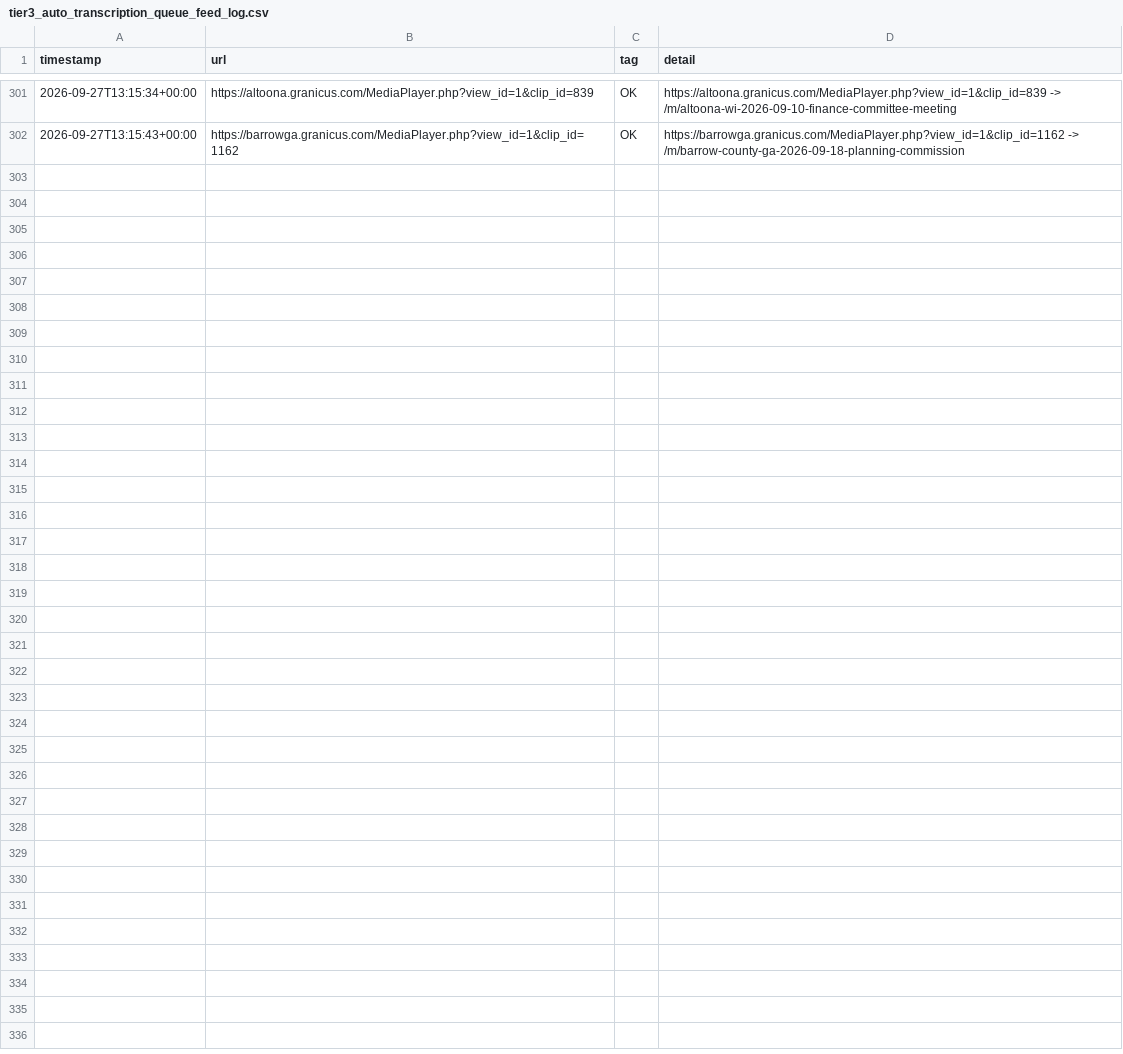
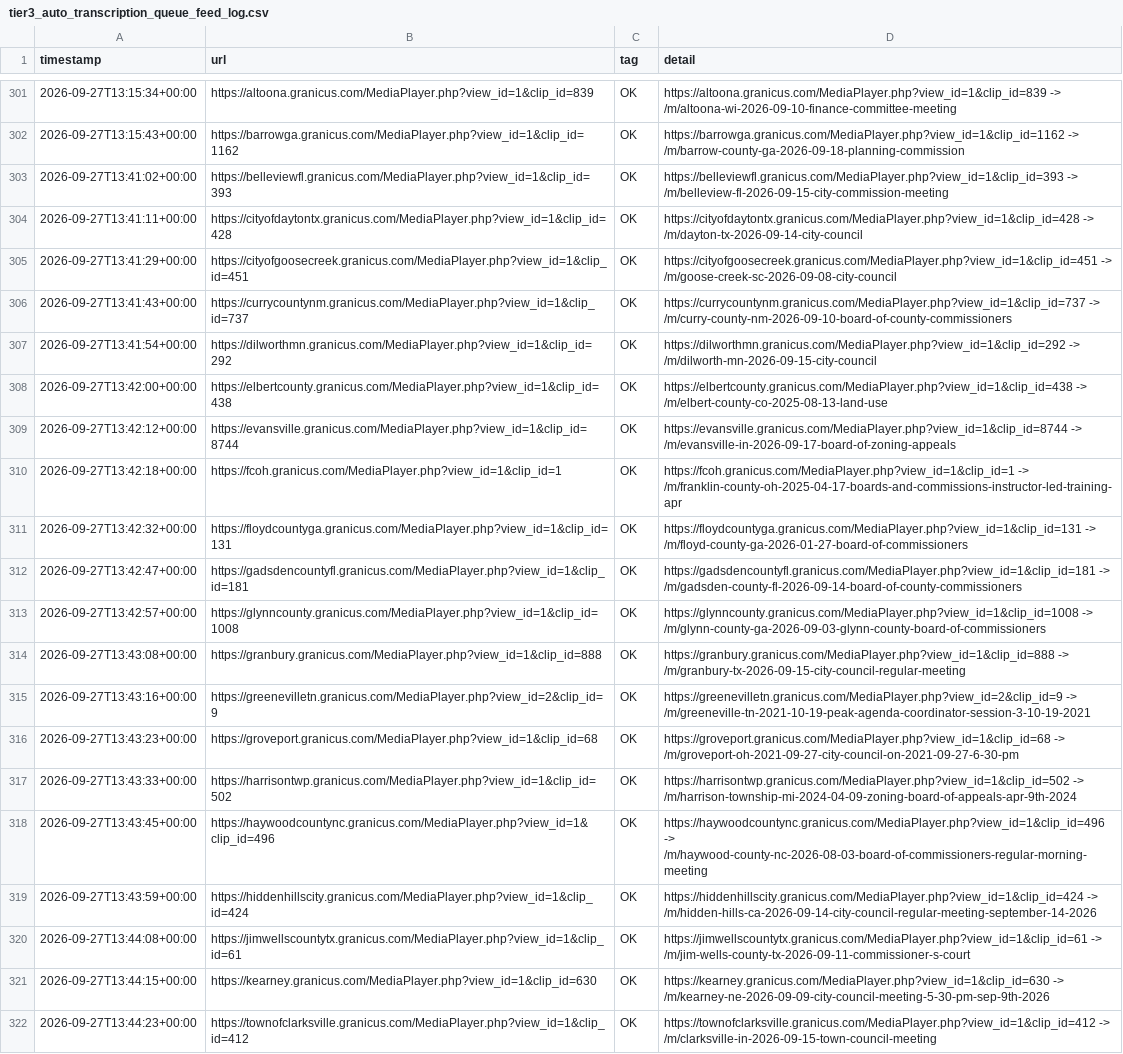
Before and after one commit to mroconnell/rtr-deeplink, a CSV file: scripts/tier3_auto_transcription_queue_feed_log.csv, drawn as a sheet; only a part is shown, gaps mark what is left out.

```diff
--- a/scripts/tier3_auto_transcription_queue_feed_log.csv
+++ b/scripts/tier3_auto_transcription_queue_feed_log.csv
@@ -302 +302,21 @@ timestamp,url,tag,detail
 2026-09-27T13:15:43+00:00,https://barrowga.granicus.com/MediaPlayer.php?view_id=1&clip_id=1162,OK,https://barrowga.granicus.com/MediaPlayer.php?view_id=1&clip_id=1162 -> /m/barrow-county-ga-2026-09-18-planning-commission
+2026-09-27T13:41:02+00:00,https://belleviewfl.granicus.com/MediaPlayer.php?view_id=1&clip_id=393,OK,https://belleviewfl.granicus.com/MediaPlayer.php?view_id=1&clip_id=393 -> /m/belleview-fl-2026-09-15-city-commission-meeting
+2026-09-27T13:41:11+00:00,https://cityofdaytontx.granicus.com/MediaPlayer.php?view_id=1&clip_id=428,OK,https://cityofdaytontx.granicus.com/MediaPlayer.php?view_id=1&clip_id=428 -> /m/dayton-tx-2026-09-14-city-council
+2026-09-27T13:41:29+00:00,https://cityofgoosecreek.granicus.com/MediaPlayer.php?view_id=1&clip_id=451,OK,https://cityofgoosecreek.granicus.com/MediaPlayer.php?view_id=1&clip_id=451 -> /m/goose-creek-sc-2026-09-08-city-council
+2026-09-27T13:41:43+00:00,https://currycountynm.granicus.com/MediaPlayer.php?view_id=1&clip_id=737,OK,https://currycountynm.granicus.com/MediaPlayer.php?view_id=1&clip_id=737 -> /m/curry-county-nm-2026-09-10-board-of-county-commissioners
+2026-09-27T13:41:54+00:00,https://dilworthmn.granicus.com/MediaPlayer.php?view_id=1&clip_id=292,OK,https://dilworthmn.granicus.com/MediaPlayer.php?view_id=1&clip_id=292 -> /m/dilworth-mn-2026-09-15-city-council
+2026-09-27T13:42:00+00:00,https://elbertcounty.granicus.com/MediaPlayer.php?view_id=1&clip_id=438,OK,https://elbertcounty.granicus.com/MediaPlayer.php?view_id=1&clip_id=438 -> /m/elbert-county-co-2025-08-13-land-use
+2026-09-27T13:42:12+00:00,https://evansville.granicus.com/MediaPlayer.php?view_id=1&clip_id=8744,OK,https://evansville.granicus.com/MediaPlayer.php?view_id=1&clip_id=8744 -> /m/evansville-in-2026-09-17-board-of-zoning-appeals
+2026-09-27T13:42:18+00:00,https://fcoh.granicus.com/MediaPlayer.php?view_id=1&clip_id=1,OK,https://fcoh.granicus.com/MediaPlayer.php?view_id=1&clip_id=1 -> /m/franklin-county-oh-2025-04-17-boards-and-commissions-instructor-led-training-apr
+2026-09-27T13:42:32+00:00,https://floydcountyga.granicus.com/MediaPlayer.php?view_id=1&clip_id=131,OK,https://floydcountyga.granicus.com/MediaPlayer.php?view_id=1&clip_id=131 -> /m/floyd-county-ga-2026-01-27-board-of-commissioners
+2026-09-27T13:42:47+00:00,https://gadsdencountyfl.granicus.com/MediaPlayer.php?view_id=1&clip_id=181,OK,https://gadsdencountyfl.granicus.com/MediaPlayer.php?view_id=1&clip_id=181 -> /m/gadsden-county-fl-2026-09-14-board-of-county-commissioners
+2026-09-27T13:42:57+00:00,https://glynncounty.granicus.com/MediaPlayer.php?view_id=1&clip_id=1008,OK,https://glynncounty.granicus.com/MediaPlayer.php?view_id=1&clip_id=1008 -> /m/glynn-county-ga-2026-09-03-glynn-county-board-of-commissioners
+2026-09-27T13:43:08+00:00,https://granbury.granicus.com/MediaPlayer.php?view_id=1&clip_id=888,OK,https://granbury.granicus.com/MediaPlayer.php?view_id=1&clip_id=888 -> /m/granbury-tx-2026-09-15-city-council-regular-meeting
+2026-09-27T13:43:16+00:00,https://greenevilletn.granicus.com/MediaPlayer.php?view_id=2&clip_id=9,OK,https://greenevilletn.granicus.com/MediaPlayer.php?view_id=2&clip_id=9 -> /m/greeneville-tn-2021-10-19-peak-agenda-coordinator-session-3-10-19-2021
+2026-09-27T13:43:23+00:00,https://groveport.granicus.com/MediaPlayer.php?view_id=1&clip_id=68,OK,https://groveport.granicus.com/MediaPlayer.php?view_id=1&clip_id=68 -> /m/groveport-oh-2021-09-27-city-council-on-2021-09-27-6-30-pm
+2026-09-27T13:43:33+00:00,https://harrisontwp.granicus.com/MediaPlayer.php?view_id=1&clip_id=502,OK,https://harrisontwp.granicus.com/MediaPlayer.php?view_id=1&clip_id=502 -> /m/harrison-township-mi-2024-04-09-zoning-board-of-appeals-apr-9th-2024
+2026-09-27T13:43:45+00:00,https://haywoodcountync.granicus.com/MediaPlayer.php?view_id=1&clip_id=496,OK,https://haywoodcountync.granicus.com/MediaPlayer.php?view_id=1&clip_id=496 -> /m/haywood-county-nc-2026-08-03-board-of-commissioners-regular-morning-meeting
+2026-09-27T13:43:59+00:00,https://hiddenhillscity.granicus.com/MediaPlayer.php?view_id=1&clip_id=424,OK,https://hiddenhillscity.granicus.com/MediaPlayer.php?view_id=1&clip_id=424 -> /m/hidden-hills-ca-2026-09-14-city-council-regular-meeting-september-14-2026
+2026-09-27T13:44:08+00:00,https://jimwellscountytx.granicus.com/MediaPlayer.php?view_id=1&clip_id=61,OK,https://jimwellscountytx.granicus.com/MediaPlayer.php?view_id=1&clip_id=61 -> /m/jim-wells-county-tx-2026-09-11-commissioner-s-court
+2026-09-27T13:44:15+00:00,https://kearney.granicus.com/MediaPlayer.php?view_id=1&clip_id=630,OK,https://kearney.granicus.com/MediaPlayer.php?view_id=1&clip_id=630 -> /m/kearney-ne-2026-09-09-city-council-meeting-5-30-pm-sep-9th-2026
+2026-09-27T13:44:23+00:00,https://townofclarksville.granicus.com/MediaPlayer.php?view_id=1&clip_id=412,OK,https://townofclarksville.granicus.com/MediaPlayer.php?view_id=1&clip_id=412 -> /m/clarksville-in-2026-09-15-town-council-meeting
```
Also changed, not shown: 1 other file.
